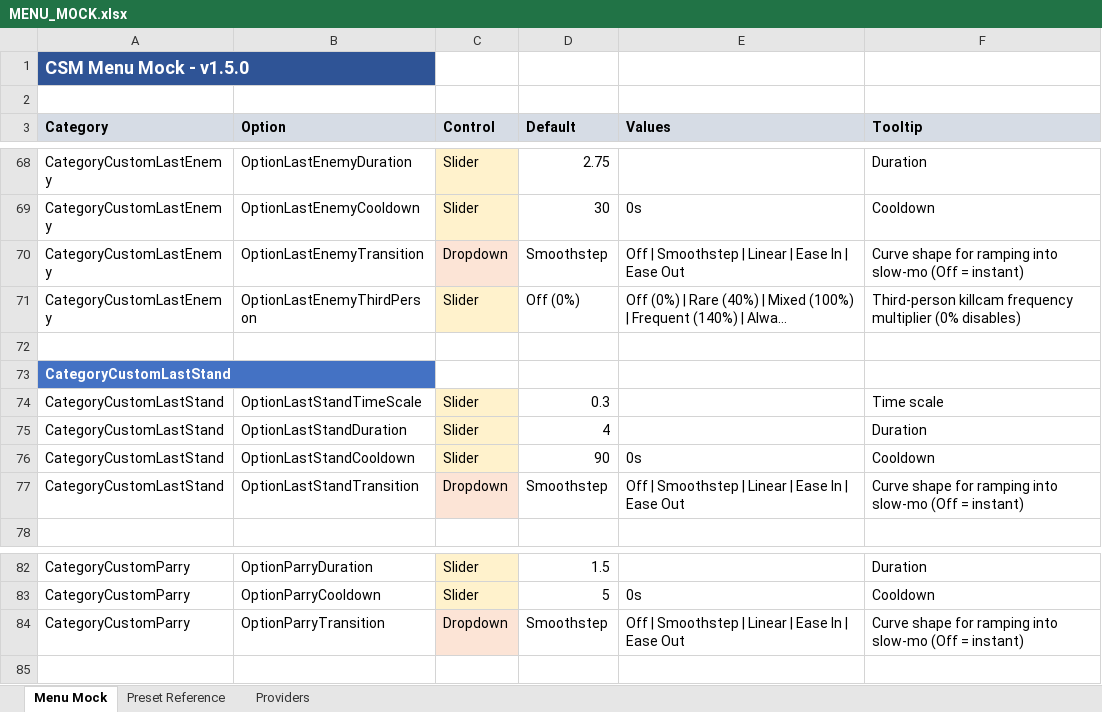
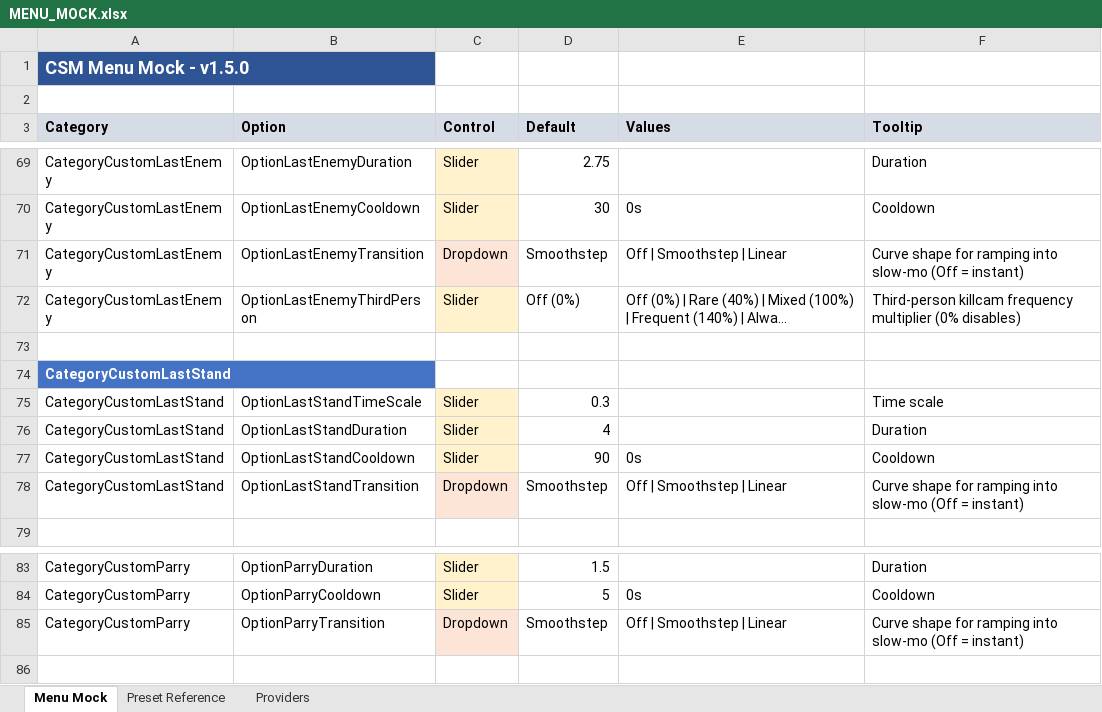
Before and after one commit to SFSorrow1968/CSM, an Excel workbook: MENU_MOCK.xlsx, sheet Menu Mock, drawn as a sheet; only a part is shown, gaps mark what is left out; long unchanged cells end in …; values as stored, in another font and other column widths than the file's, no borders; addresses are those after the commit; the diff covers the shown part only; the diff names each change by its address in the sheet, - before the commit and + after, or states it on an @@ line.

```diff
--- a/MENU_MOCK.xlsx (sheet Menu Mock)
+++ b/MENU_MOCK.xlsx (sheet Menu Mock)
-E71 (Values): Off | Smoothstep | Linear | Ease In | Ease Out
+E71 (Values): Off | Smoothstep | Linear
-E78 (Values): Off | Smoothstep | Linear | Ease In | Ease Out
+E78 (Values): Off | Smoothstep | Linear
-E85 (Values): Off | Smoothstep | Linear | Ease In | Ease Out
+E85 (Values): Off | Smoothstep | Linear
```
Also changed, not shown: 1 added row and 4 edited cells elsewhere in this sheet, sheet Providers, 3 other files.
